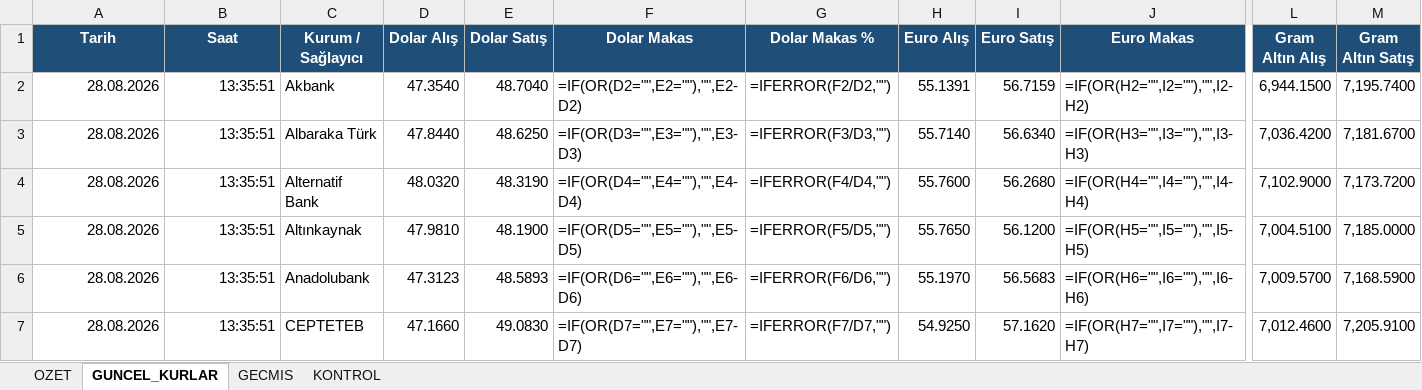
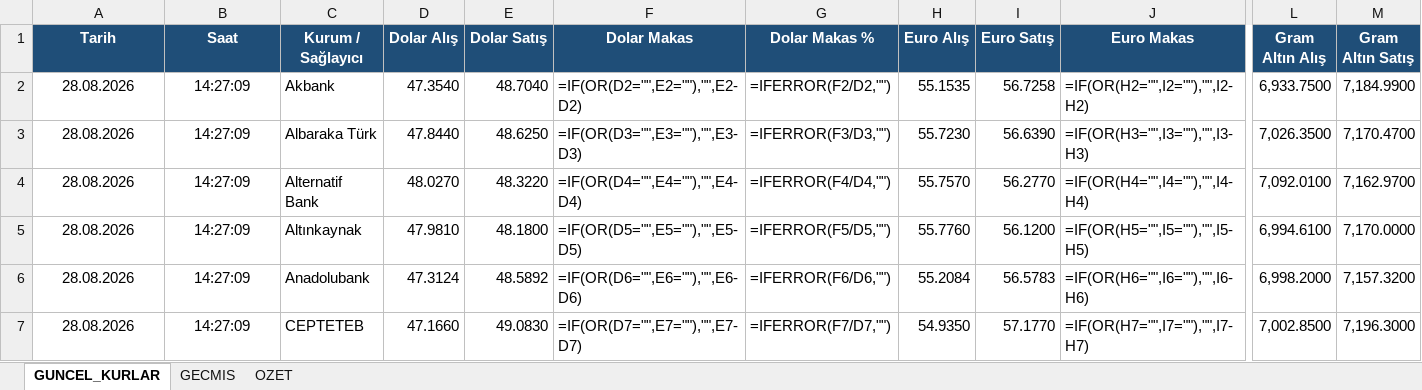
Before and after one commit to ozgeyamc/banka-kurlari-takip, an Excel workbook: output/banka_kurlari.xlsx, sheet GUNCEL_KURLAR, drawn as a sheet; only a part is shown, gaps mark what is left out; values as stored, in another font and other column widths than the file's, no borders; formulas without a stored value are shown as written; conditional formats and table styles not drawn; the diff covers the shown part only; the diff names each change by its address in the sheet, - before the commit and + after, or states it on an @@ line.

```diff
--- a/output/banka_kurlari.xlsx (sheet GUNCEL_KURLAR)
+++ b/output/banka_kurlari.xlsx (sheet GUNCEL_KURLAR)
-sheet tab: KONTROL
@@ sheet tab order changed: GUNCEL_KURLAR | GECMIS | OZET @@
-A2:B7 alignment: right
+A2:B7 alignment: center
-B2:B7 (Saat): 13:35:51
+B2:B7 (Saat): 14:27:09
-H2 (Euro Alış): 55.1391
+H2 (Euro Alış): 55.1535
-I2 (Euro Satış): 56.7159
+I2 (Euro Satış): 56.7258
-L2 (Gram Altın Alış): 6,944.1500
+L2 (Gram Altın Alış): 6,933.7500
-M2 (Gram Altın Satış): 7,195.7400
+M2 (Gram Altın Satış): 7,184.9900
-H3 (Euro Alış): 55.7140
+H3 (Euro Alış): 55.7230
-I3 (Euro Satış): 56.6340
+I3 (Euro Satış): 56.6390
-L3 (Gram Altın Alış): 7,036.4200
+L3 (Gram Altın Alış): 7,026.3500
-M3 (Gram Altın Satış): 7,181.6700
+M3 (Gram Altın Satış): 7,170.4700
-D4 (Dolar Alış): 48.0320
+D4 (Dolar Alış): 48.0270
-E4 (Dolar Satış): 48.3190
+E4 (Dolar Satış): 48.3220
-H4 (Euro Alış): 55.7600
+H4 (Euro Alış): 55.7570
-I4 (Euro Satış): 56.2680
+I4 (Euro Satış): 56.2770
-L4 (Gram Altın Alış): 7,102.9000
+L4 (Gram Altın Alış): 7,092.0100
-M4 (Gram Altın Satış): 7,173.7200
+M4 (Gram Altın Satış): 7,162.9700
-E5 (Dolar Satış): 48.1900
+E5 (Dolar Satış): 48.1800
-H5 (Euro Alış): 55.7650
+H5 (Euro Alış): 55.7760
-L5 (Gram Altın Alış): 7,004.5100
+L5 (Gram Altın Alış): 6,994.6100
-M5 (Gram Altın Satış): 7,185.0000
+M5 (Gram Altın Satış): 7,170.0000
-D6 (Dolar Alış): 47.3123
+D6 (Dolar Alış): 47.3124
-E6 (Dolar Satış): 48.5893
+E6 (Dolar Satış): 48.5892
-H6 (Euro Alış): 55.1970
+H6 (Euro Alış): 55.2084
-I6 (Euro Satış): 56.5683
+I6 (Euro Satış): 56.5783
-L6 (Gram Altın Alış): 7,009.5700
+L6 (Gram Altın Alış): 6,998.2000
-M6 (Gram Altın Satış): 7,168.5900
+M6 (Gram Altın Satış): 7,157.3200
-H7 (Euro Alış): 54.9250
+H7 (Euro Alış): 54.9350
-I7 (Euro Satış): 57.1620
+I7 (Euro Satış): 57.1770
-L7 (Gram Altın Alış): 7,012.4600
+L7 (Gram Altın Alış): 7,002.8500
-M7 (Gram Altın Satış): 7,205.9100
+M7 (Gram Altın Satış): 7,196.3000
```
Also changed, not shown: 188 edited cells and cell formats elsewhere in this sheet, sheet GECMIS, sheet OZET, hidden cells, charts or pictures, 2 other files.
